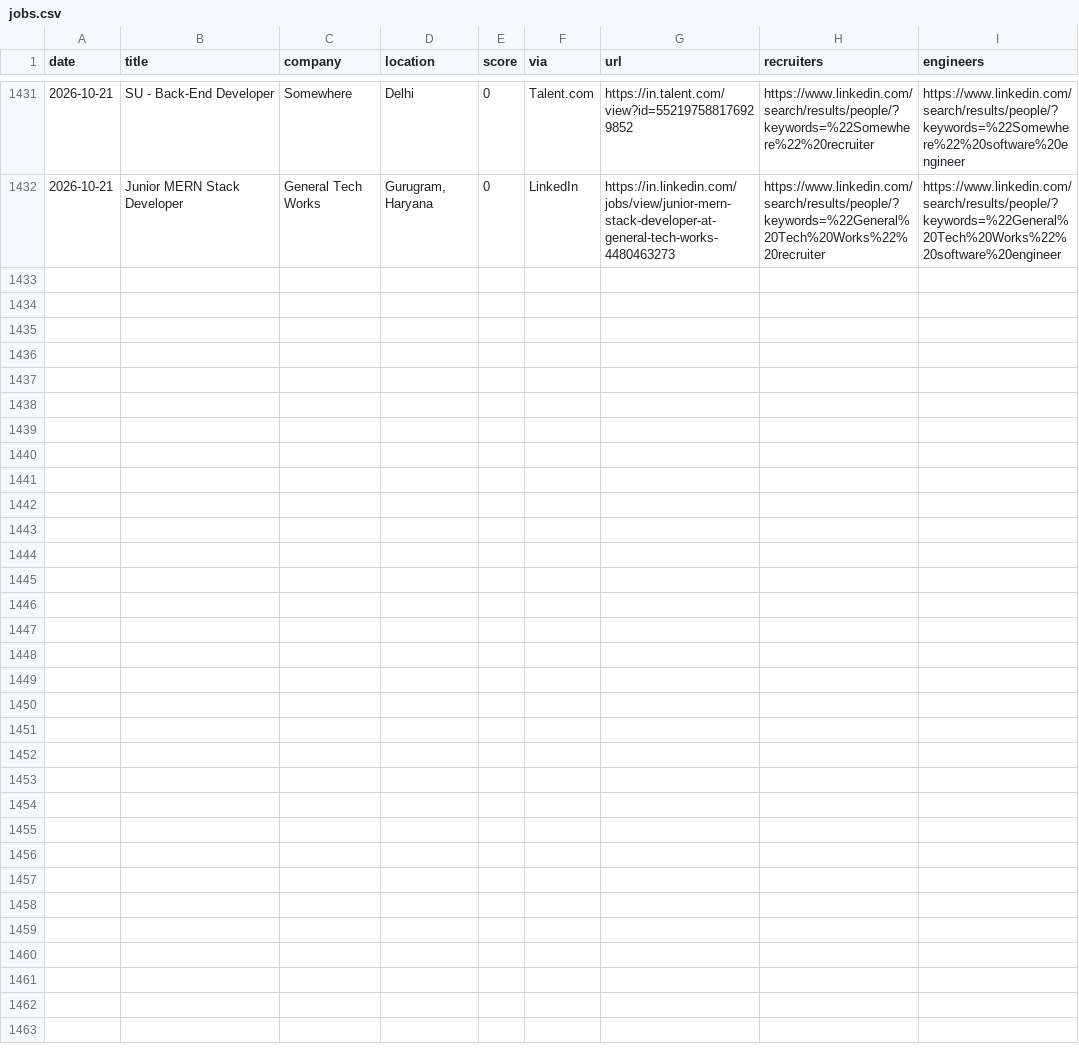
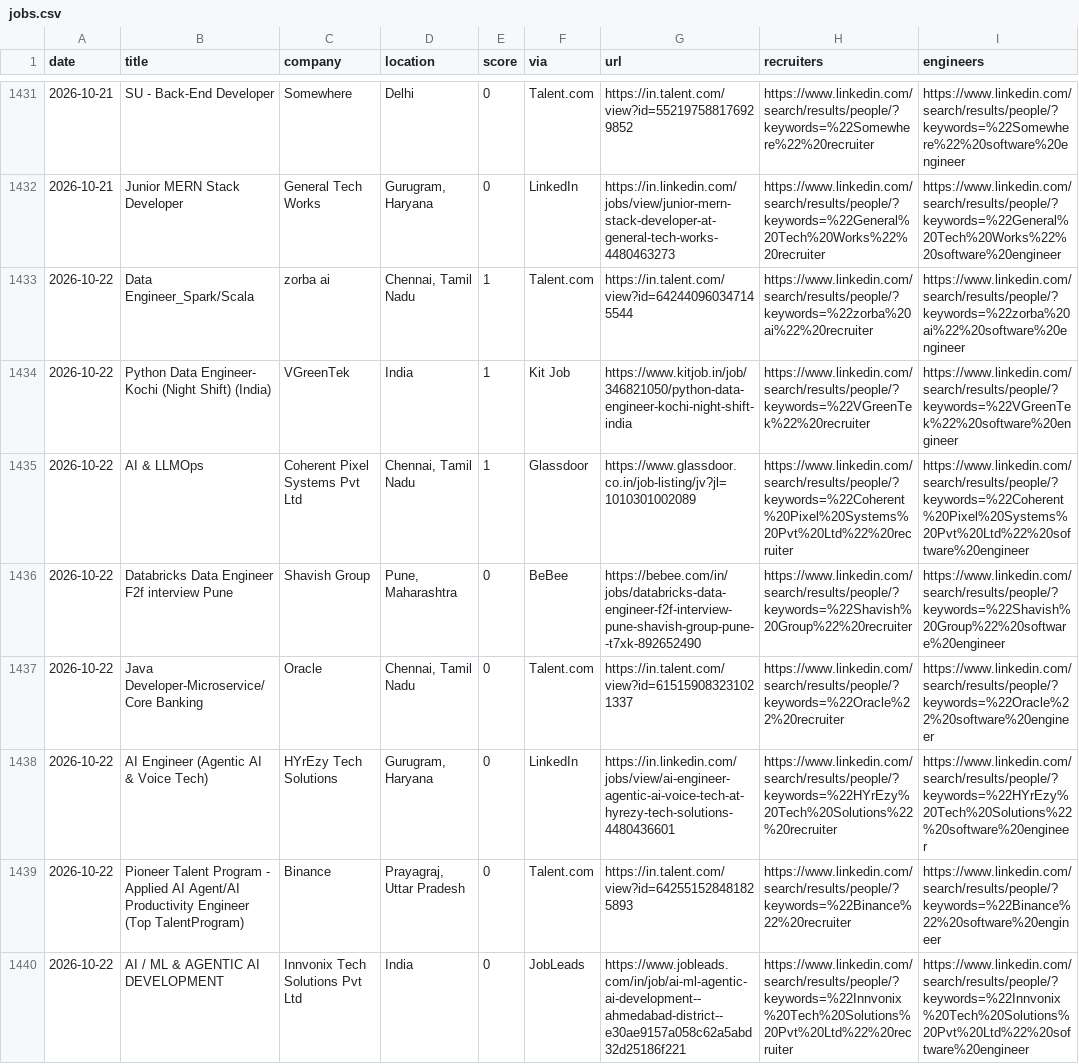
Before and after one commit to Tanishq8311/Jobbie, a CSV file: data/jobs.csv, drawn as a sheet; only a part is shown, gaps mark what is left out; the diff names each change by its address in the sheet, - before the commit and + after, or states it on an @@ line.

```diff
--- a/data/jobs.csv
+++ b/data/jobs.csv
+row 1433: 2026-10-22 | Data Engineer_Spark/Scala | zorba ai | Chennai, Tamil Nadu | 1 | Talent.com | https://in.talent.com/view?id=642440960347145544 | https://www.linkedin.com/search/results/people/?keywords=%22zorba%20ai%22%20recruiter | https://www.linkedin.com/search/results/people/?keywords=%22zorba%20ai%22%20software%20engineer
+row 1434: 2026-10-22 | Python Data Engineer- Kochi (Night Shift) (India) | VGreenTek | India | 1 | Kit Job | https://www.kitjob.in/job/346821050/python-data-engineer-kochi-night-shift-india | https://www.linkedin.com/search/results/people/?keywords=%22VGreenTek%22%20recruiter | https://www.linkedin.com/search/results/people/?keywords=%22VGreenTek%22%20software%20engineer
+row 1435: 2026-10-22 | AI & LLMOps | Coherent Pixel Systems Pvt Ltd | Chennai, Tamil Nadu | 1 | Glassdoor | https://www.glassdoor.co.in/job-listing/jv?jl=1010301002089 | https://www.linkedin.com/search/results/people/?keywords=%22Coherent%20Pixel%20Systems%20Pvt%20Ltd%22%20recruiter | https://www.linkedin.com/search/results/people/?keywords=%22Coherent%20Pixel%20Systems%20Pvt%20Ltd%22%20software%20engineer
+row 1436: 2026-10-22 | Databricks Data Engineer F2f interview Pune | Shavish Group | Pune, Maharashtra | 0 | BeBee | https://bebee.com/in/jobs/databricks-data-engineer-f2f-interview-pune-shavish-group-pune--t7xk-892652490 | https://www.linkedin.com/search/results/people/?keywords=%22Shavish%20Group%22%20recruiter | https://www.linkedin.com/search/results/people/?keywords=%22Shavish%20Group%22%20software%20engineer
+row 1437: 2026-10-22 | Java Developer-Microservice/ Core Banking | Oracle | Chennai, Tamil Nadu | 0 | Talent.com | https://in.talent.com/view?id=615159083231021337 | https://www.linkedin.com/search/results/people/?keywords=%22Oracle%22%20recruiter | https://www.linkedin.com/search/results/people/?keywords=%22Oracle%22%20software%20engineer
+row 1438: 2026-10-22 | AI Engineer (Agentic AI & Voice Tech) | HYrEzy Tech Solutions | Gurugram, Haryana | 0 | LinkedIn | https://in.linkedin.com/jobs/view/ai-engineer-agentic-ai-voice-tech-at-hyrezy-tech-solutions-4480436601 | https://www.linkedin.com/search/results/people/?keywords=%22HYrEzy%20Tech%20Solutions%22%20recruiter | https://www.linkedin.com/search/results/people/?keywords=%22HYrEzy%20Tech%20Solutions%22%20software%20engineer
+row 1439: 2026-10-22 | Pioneer Talent Program - Applied AI Agent/AI Productivity Engineer (Top TalentProgram) | Binance | Prayagraj, Uttar Pradesh | 0 | Talent.com | https://in.talent.com/view?id=642551528481825893 | https://www.linkedin.com/search/results/people/?keywords=%22Binance%22%20recruiter | https://www.linkedin.com/search/results/people/?keywords=%22Binance%22%20software%20engineer
+row 1440: 2026-10-22 | AI / ML & AGENTIC AI DEVELOPMENT | Innvonix Tech Solutions Pvt Ltd | India | 0 | JobLeads | https://www.jobleads.com/in/job/ai-ml-agentic-ai-development--ahmedabad-district--e30ae9157a058c62a5abd32d25186f221 | https://www.linkedin.com/search/results/people/?keywords=%22Innvonix%20Tech%20Solutions%20Pvt%20Ltd%22%20recruiter | https://www.linkedin.com/search/results/people/?keywords=%22Innvonix%20Tech%20Solutions%20Pvt%20Ltd%22%20software%20engineer
```
Also changed, not shown: 1 other file.
